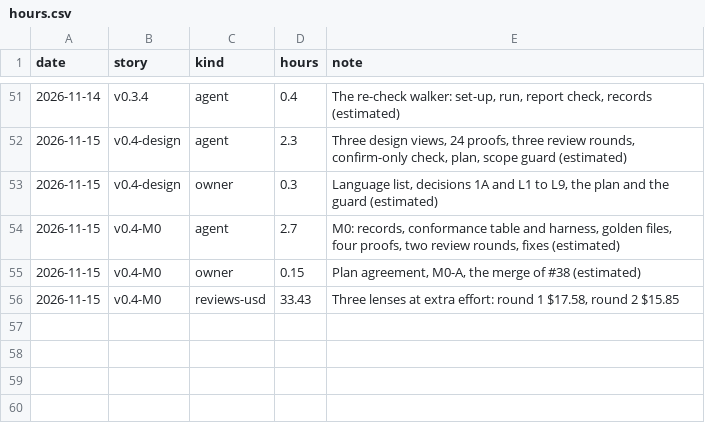
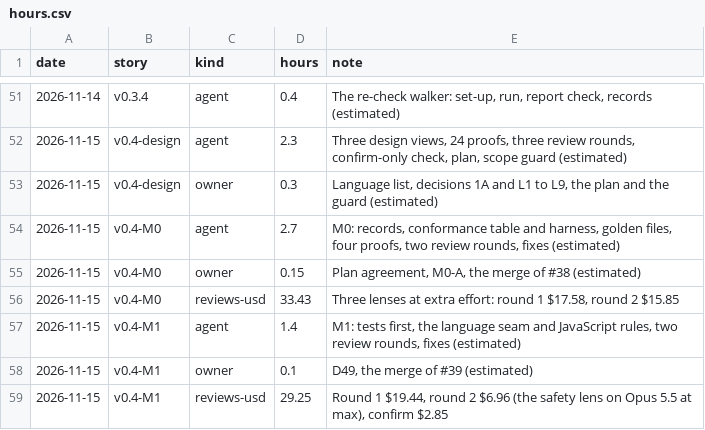
Before and after one commit to hevelius-ai/asbuild, a CSV file: docs/hours.csv, drawn as a sheet; only a part is shown, gaps mark what is left out; the diff names each change by its address in the sheet, - before the commit and + after, or states it on an @@ line.

```diff
--- a/docs/hours.csv
+++ b/docs/hours.csv
+row 57: 2026-11-15 | v0.4-M1 | agent | 1.4 | M1: tests first, the language seam and JavaScript rules, two review rounds, fixes (estimated)
+row 58: 2026-11-15 | v0.4-M1 | owner | 0.1 | D49, the merge of #39 (estimated)
+row 59: 2026-11-15 | v0.4-M1 | reviews-usd | 29.25 | Round 1 $19.44, round 2 $6.96 (the safety lens on Opus 5.5 at max), confirm $2.85
```
Also changed, not shown: 2 other files.
